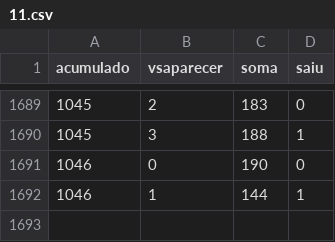
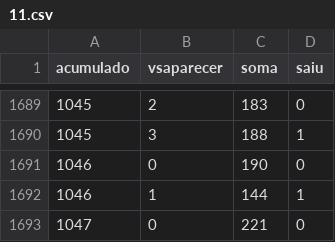
Before and after one commit to alvictal/ml-examples, a CSV file: 11.csv, drawn as a sheet; only a part is shown, gaps mark what is left out; the diff names each change by its address in the sheet, - before the commit and + after, or states it on an @@ line.

```diff
--- a/11.csv
+++ b/11.csv
+row 1693: 1047 | 0 | 221 | 0
```
Also changed, not shown: 1.csv, 10.csv, 26 other files.
